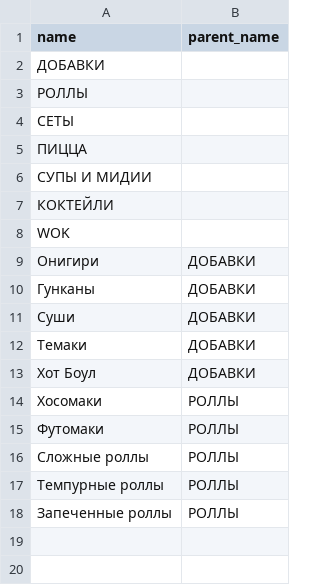
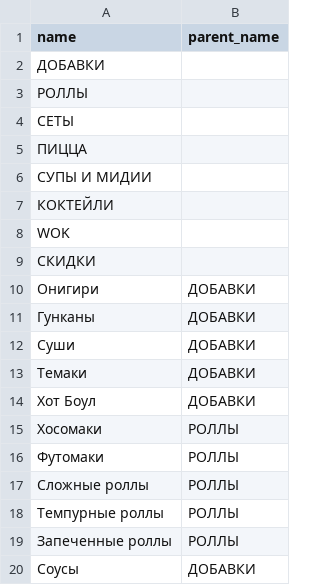
Before and after one commit to DanielBarutov/SS_POS_BACKEND, a CSV file: app/models/categories.csv, drawn as a sheet.

```diff
--- a/app/models/categories.csv
+++ b/app/models/categories.csv
@@ -8,2 +8,3 @@ name,parent_name
 WOK,
+СКИДКИ,
 Онигири,ДОБАВКИ
@@ -18 +19,2 @@ WOK,
 Запеченные роллы,РОЛЛЫ
+Соусы,ДОБАВКИ
```
Also changed, not shown: app/models/products.csv, 31 other files.
